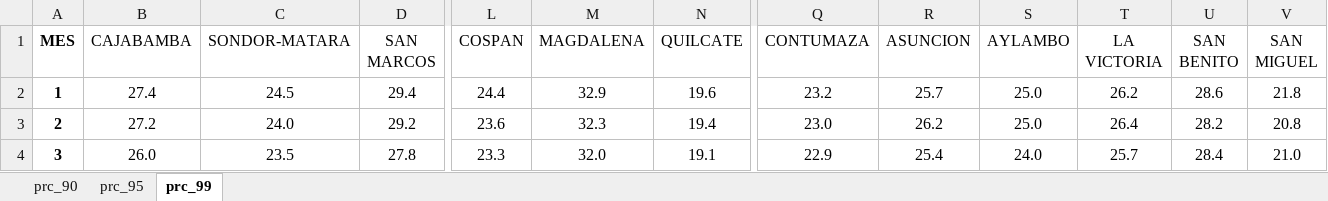
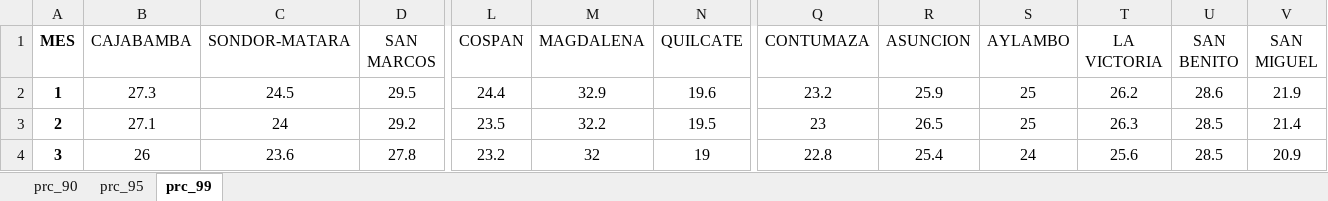
Before and after one commit to rosepb28/Dashboard, an Excel workbook: Data/Umbrales/PRC_TMAX.xlsx, sheet prc_99, drawn as a sheet; only a part is shown, gaps mark what is left out; values as stored, in another font and other column widths than the file's, no borders; the diff covers the shown part only; the diff names each change by its address in the sheet, - before the commit and + after, or states it on an @@ line.

```diff
--- a/Data/Umbrales/PRC_TMAX.xlsx (sheet prc_99)
+++ b/Data/Umbrales/PRC_TMAX.xlsx (sheet prc_99)
-B2 (CAJABAMBA): 27.4
+B2 (CAJABAMBA): 27.3
-D2 (SAN MARCOS): 29.4
+D2 (SAN MARCOS): 29.5
-R2 (ASUNCION): 25.7
+R2 (ASUNCION): 25.9
-S2:S3 (AYLAMBO): 25.0
+S2:S3 (AYLAMBO): 25
-V2 (SAN MIGUEL): 21.8
+V2 (SAN MIGUEL): 21.9
-B3 (CAJABAMBA): 27.2
+B3 (CAJABAMBA): 27.1
-C3 (SONDOR-MATARA): 24.0
+C3 (SONDOR-MATARA): 24
-L3 (COSPAN): 23.6
+L3 (COSPAN): 23.5
-M3 (MAGDALENA): 32.3
+M3 (MAGDALENA): 32.2
-N3 (QUILCATE): 19.4
+N3 (QUILCATE): 19.5
-Q3 (CONTUMAZA): 23.0
+Q3 (CONTUMAZA): 23
-R3 (ASUNCION): 26.2
+R3 (ASUNCION): 26.5
-T3 (LA VICTORIA): 26.4
+T3 (LA VICTORIA): 26.3
-U3 (SAN BENITO): 28.2
+U3 (SAN BENITO): 28.5
-V3 (SAN MIGUEL): 20.8
+V3 (SAN MIGUEL): 21.4
-B4 (CAJABAMBA): 26.0
+B4 (CAJABAMBA): 26
-C4 (SONDOR-MATARA): 23.5
+C4 (SONDOR-MATARA): 23.6
-L4 (COSPAN): 23.3
+L4 (COSPAN): 23.2
-M4 (MAGDALENA): 32.0
+M4 (MAGDALENA): 32
-N4 (QUILCATE): 19.1
+N4 (QUILCATE): 19
-Q4 (CONTUMAZA): 22.9
+Q4 (CONTUMAZA): 22.8
-S4 (AYLAMBO): 24.0
+S4 (AYLAMBO): 24
-T4 (LA VICTORIA): 25.7
+T4 (LA VICTORIA): 25.6
-U4 (SAN BENITO): 28.4
+U4 (SAN BENITO): 28.5
-V4 (SAN MIGUEL): 21.0
+V4 (SAN MIGUEL): 20.9
```
Also changed, not shown: 70 edited cells elsewhere in this sheet, sheet prc_90, sheet prc_95, Data/Umbrales/PRC_TMIN.xlsx, Data/Umbrales/norm.xlsx.
